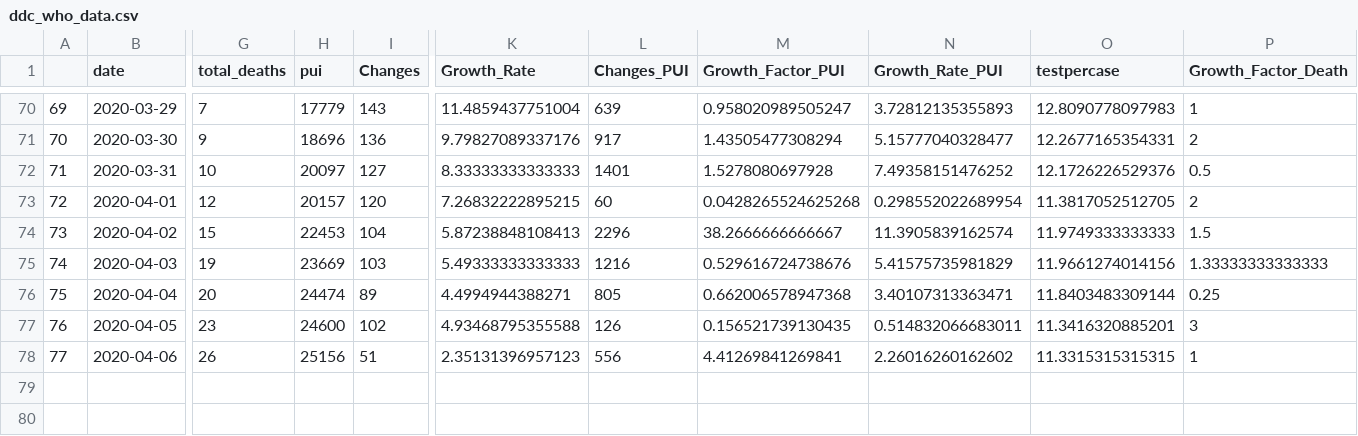
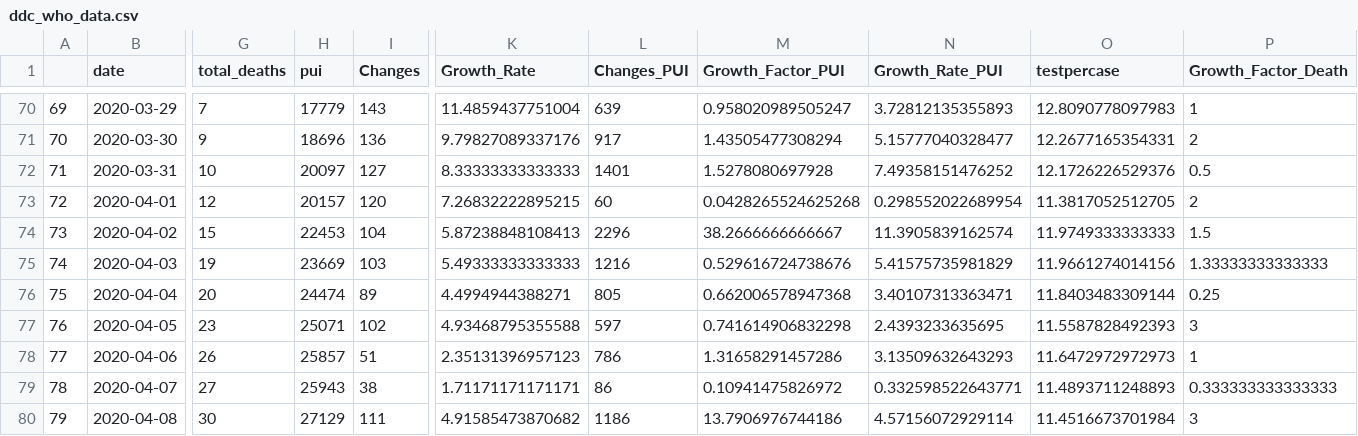
Before and after one commit to PaulApivat/covid, a CSV file: shiny/ddc_who_data.csv, drawn as a sheet; only a part is shown, gaps mark what is left out; rows hold the shown columns only; the diff names each change by its address in the sheet, - before the commit and + after, or states it on an @@ line.

```diff
--- a/shiny/ddc_who_data.csv
+++ b/shiny/ddc_who_data.csv
-H77 (pui): 24600
+H77 (pui): 25071
-L77 (Changes_PUI): 126
+L77 (Changes_PUI): 597
-M77 (Growth_Factor_PUI): 0.156521739130435
+M77 (Growth_Factor_PUI): 0.741614906832298
-N77 (Growth_Rate_PUI): 0.514832066683011
+N77 (Growth_Rate_PUI): 2.4393233635695
-O77 (testpercase): 11.3416320885201
+O77 (testpercase): 11.5587828492393
-H78 (pui): 25156
+H78 (pui): 25857
-L78 (Changes_PUI): 556
+L78 (Changes_PUI): 786
-M78 (Growth_Factor_PUI): 4.41269841269841
+M78 (Growth_Factor_PUI): 1.31658291457286
-N78 (Growth_Rate_PUI): 2.26016260162602
+N78 (Growth_Rate_PUI): 3.13509632643293
-O78 (testpercase): 11.3315315315315
+O78 (testpercase): 11.6472972972973
+row 79: 78 | 2020-04-07 | 27 | 25943 | 38 | 1.71171171171171 | 86 | 0.10941475826972 | 0.332598522643771 | 11.4893711248893 | 0.333333333333333
+row 80: 79 | 2020-04-08 | 30 | 27129 | 111 | 4.91585473870682 | 1186 | 13.7906976744186 | 4.57156072929114 | 11.4516673701984 | 3
```
Also changed, not shown: 2 other files.
